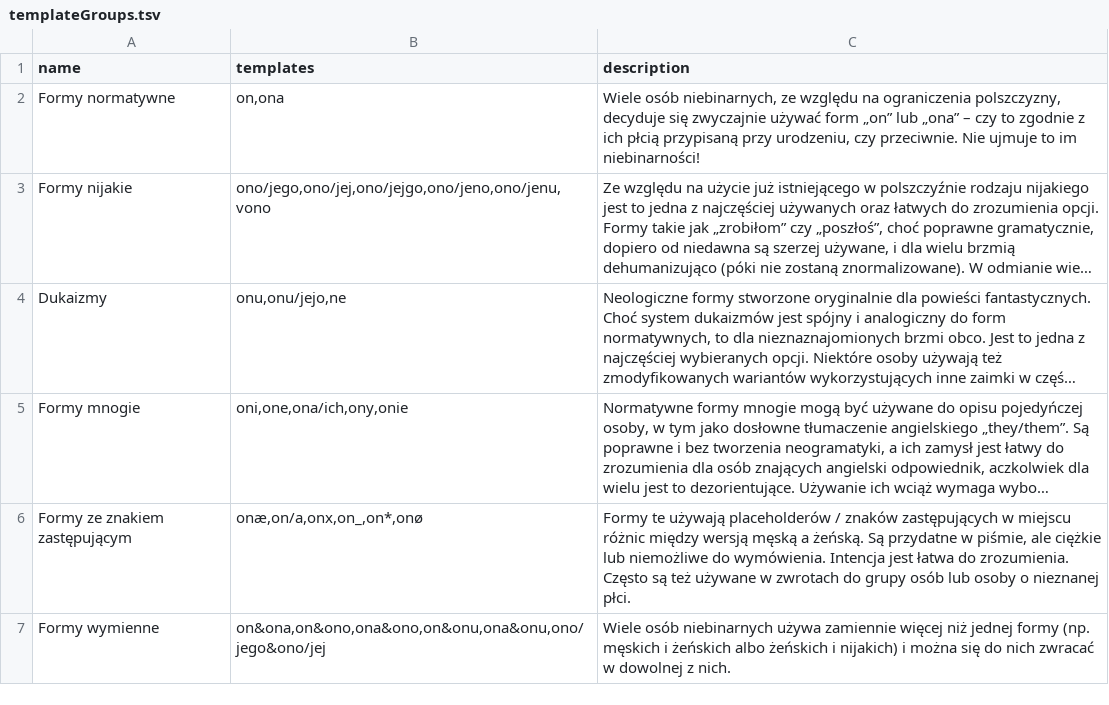
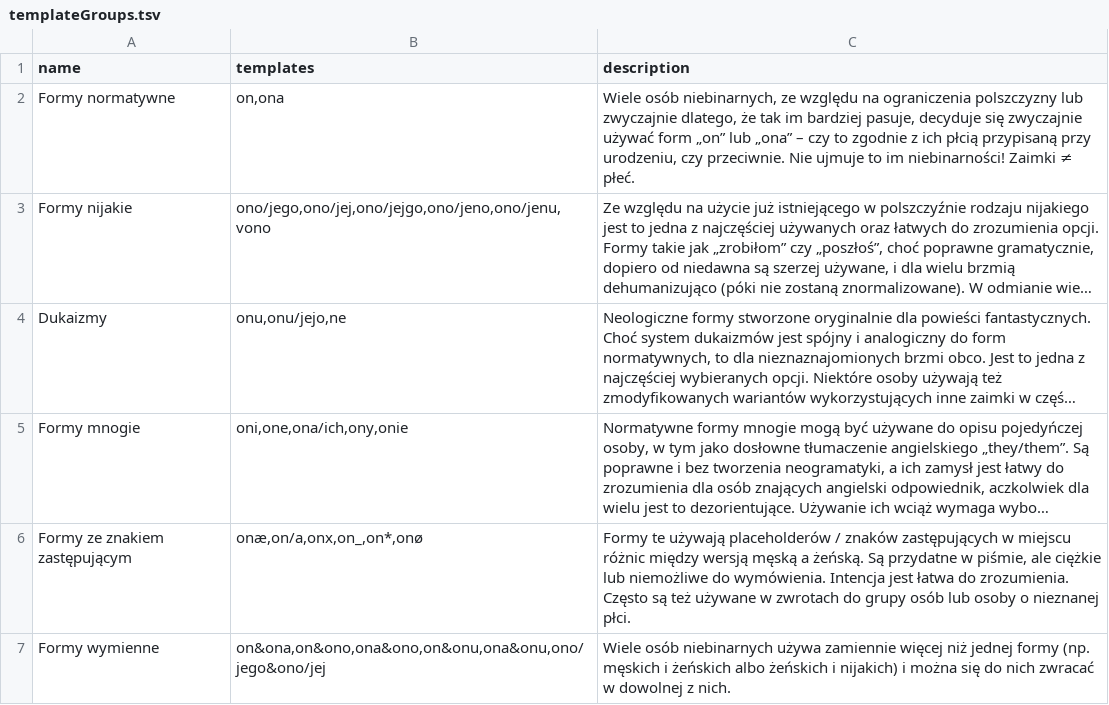
Before and after one commit to zlomenina/zajmena, a TSV file: data/templateGroups.tsv, drawn as a sheet; long unchanged cells end in …; the diff names each change by its address in the sheet, - before the commit and + after, or states it on an @@ line.

Commit message:
[groups] jaśniej o tym, że on/ona też ok

```diff
--- a/data/templateGroups.tsv
+++ b/data/templateGroups.tsv
-C2 (description): …na ograniczenia polszczyzny, decyduje się zwyczajnie używać form „on” lub „ona” – czy to zgodnie z ich płcią przypisaną przy urodzeniu, czy przeciwnie. Nie ujmuje to im niebinarności!
+C2 (description): …na ograniczenia polszczyzny lub zwyczajnie dlatego, że tak im bardziej pasuje, decyduje się zwyczajnie używać form „on” lub „ona” – czy to zgodnie z ich płcią przypisaną przy urodzeniu, czy przeciwnie. Nie ujmuje to im niebinarności! Zaimki ≠ płeć.
```
